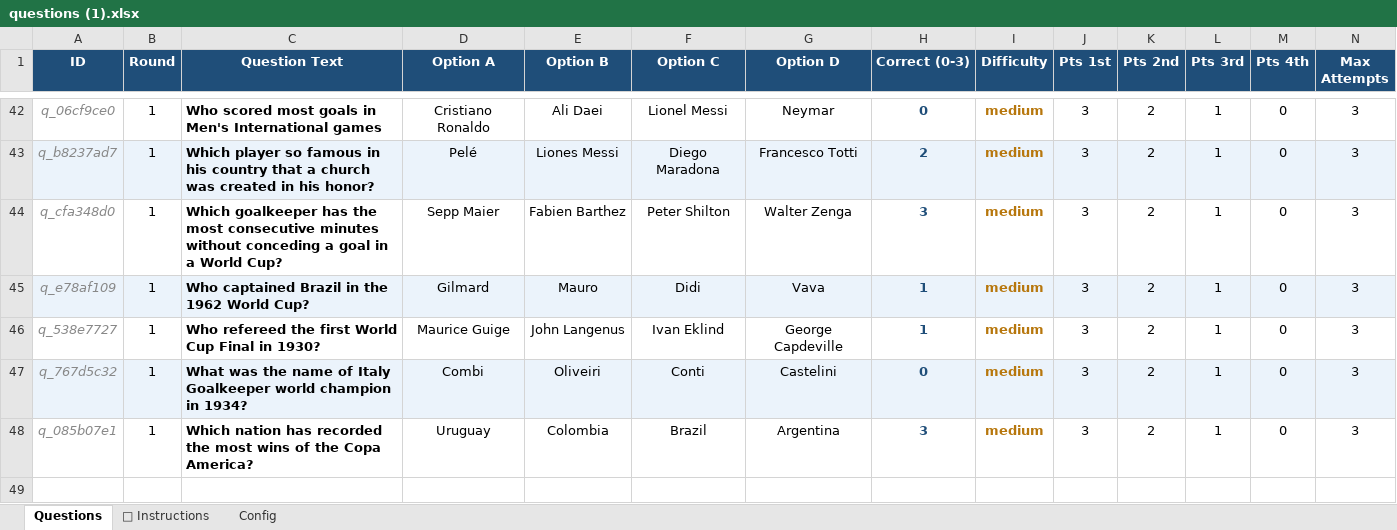
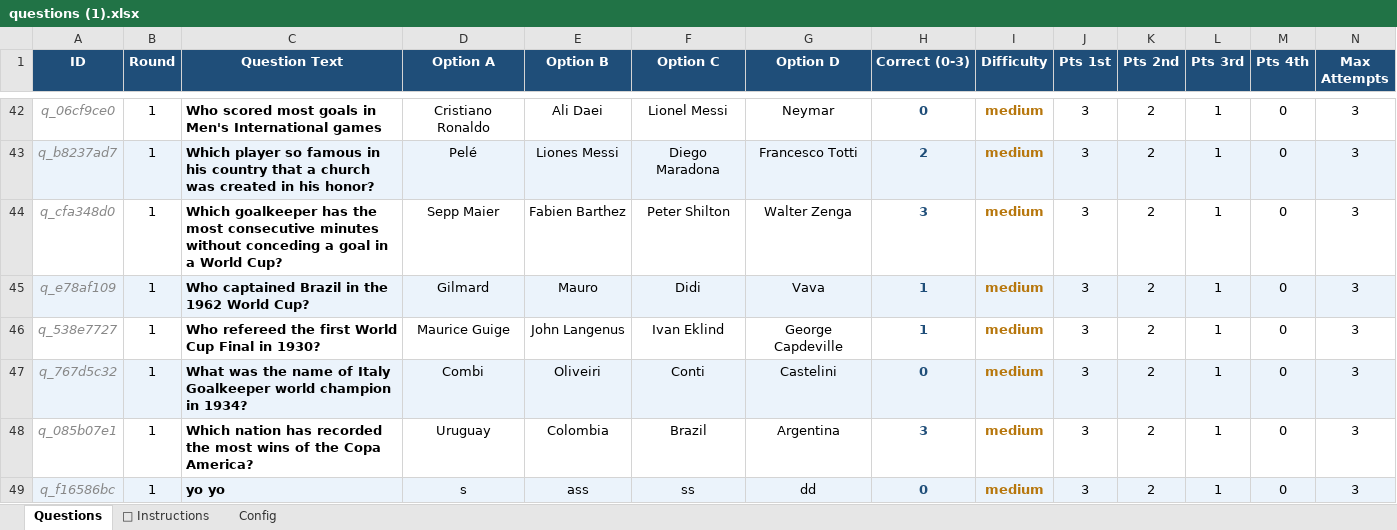
Before and after one commit to zeina-merchad/BuzzerGUI, an Excel workbook: questions (1).xlsx, sheet Questions, drawn as a sheet; only a part is shown, gaps mark what is left out; values as stored, in another font and other column widths than the file's, no borders; rows hold the shown columns only; the diff names each change by its address in the sheet, - before the commit and + after, or states it on an @@ line.

```diff
--- a/questions (1).xlsx (sheet Questions)
+++ b/questions (1).xlsx (sheet Questions)
+row 49: q_f16586bc | 1 | yo yo | s | ass | ss | dd | 0 | medium | 3 | 2 | 1 | 0 | 3
```
Also changed, not shown: sheet Config, 5 other files.
